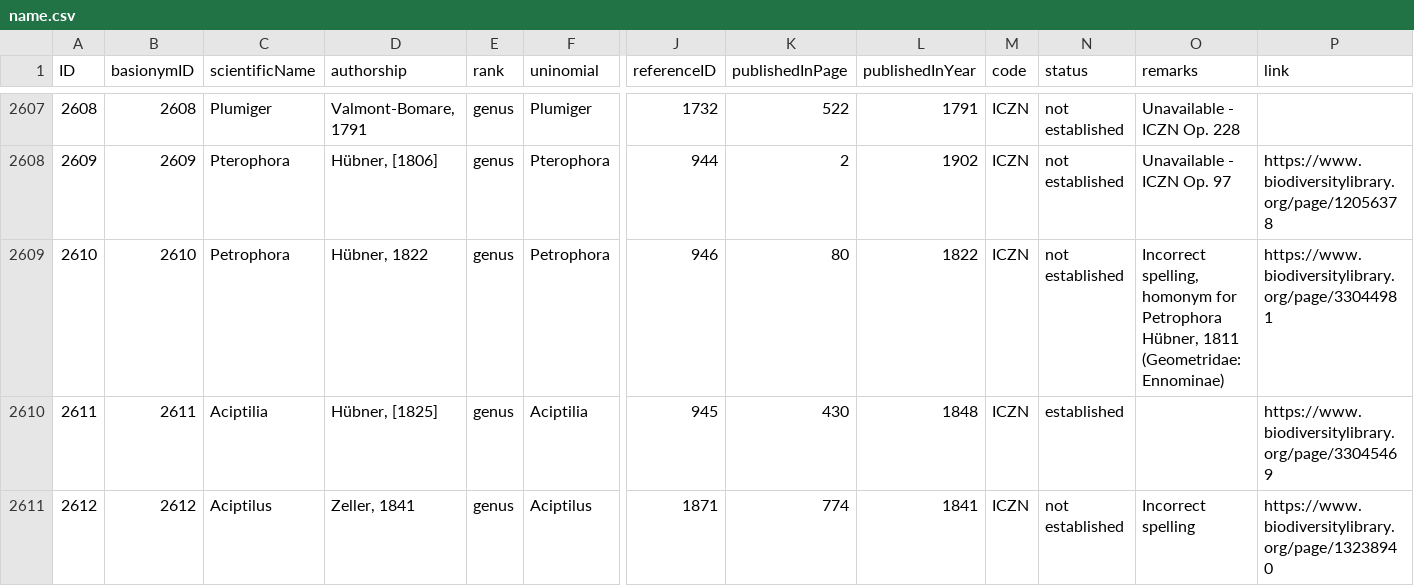
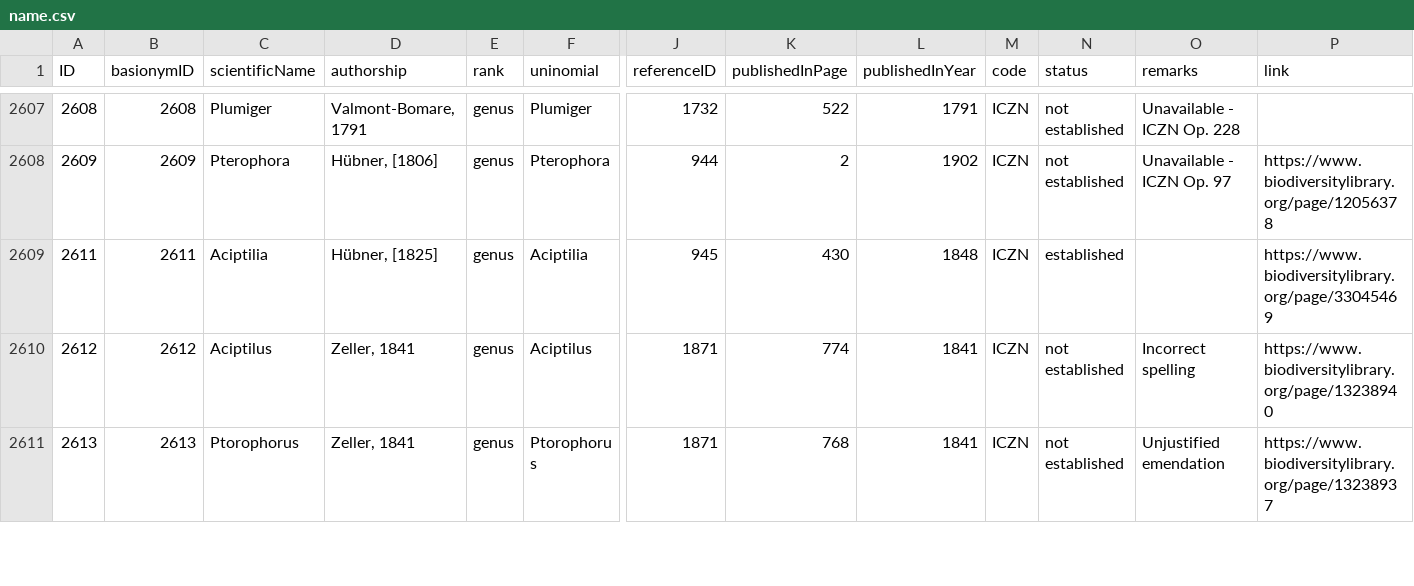
Before and after one commit to dhobern/pterophoroidea, a CSV file: coldp/data/name.csv, drawn as a sheet; only a part is shown, gaps mark what is left out; the shorter side is filled out with more unchanged rows; rows hold the shown columns only; the diff names each change by its address in the sheet, - before the commit and + after, or states it on an @@ line.

Commit message:
Remove Petrophora misspelling because corrupts GBIF, etc.

```diff
--- a/coldp/data/name.csv
+++ b/coldp/data/name.csv
-row 2609: 2610 | 2610 | Petrophora | Hübner, 1822 | genus | Petrophora | 946 | 80 | 1822 | ICZN | not established | Incorrect spelling, homonym for Petrophora Hübner, 1811 (Geometridae: Ennominae) | https://www.biodiversitylibrary.org/page/33044981
```
Also changed, not shown: coldp/data/namereference.csv, coldp/data/namerelation.csv, 1 other file.
